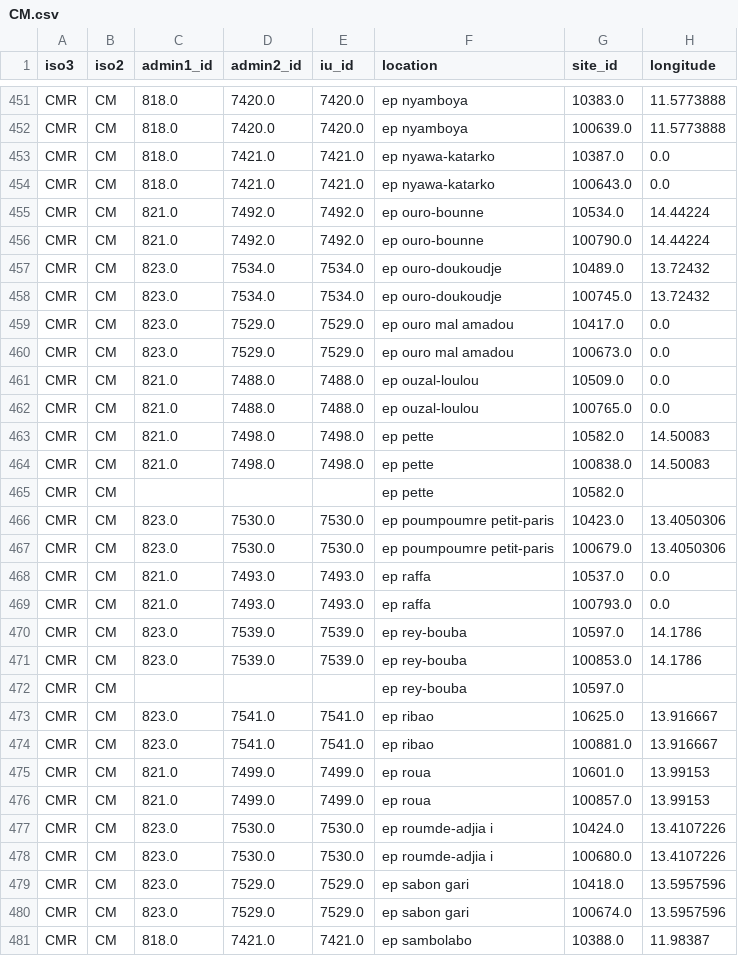
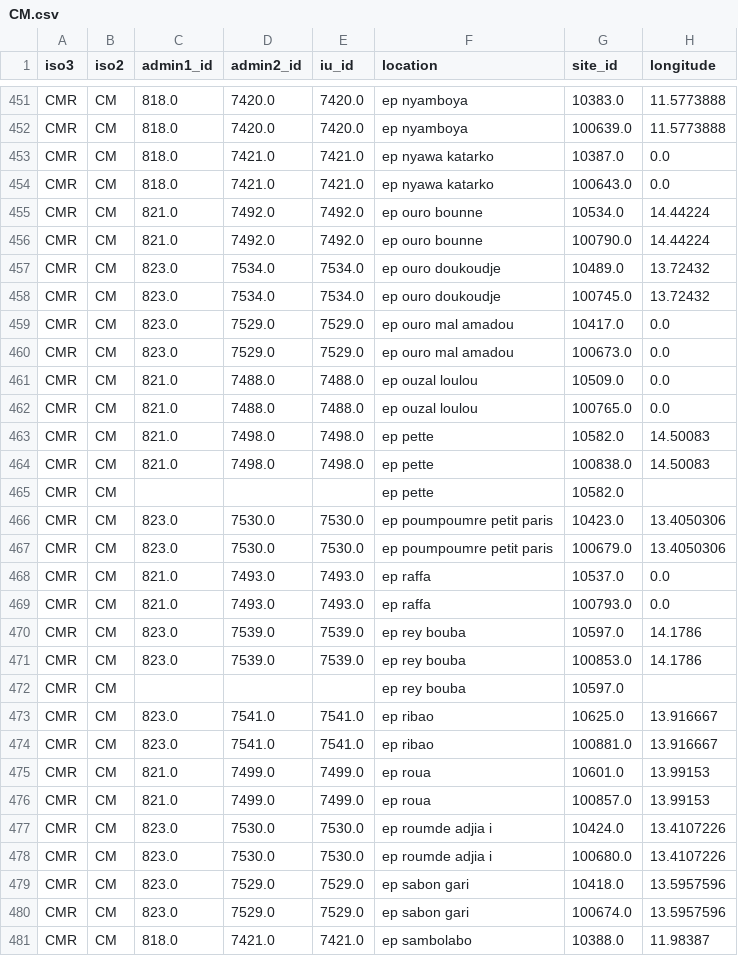
Before and after one commit to helminthiases/infections, a CSV file: warehouse/data/sitelevel/CM.csv, drawn as a sheet; only a part is shown, gaps mark what is left out; the diff covers the shown part only; the diff names each change by its address in the sheet, - before the commit and + after, or states it on an @@ line.

Commit message:
Update warehouse/data/sitelevel/CM.csv

```diff
--- a/warehouse/data/sitelevel/CM.csv
+++ b/warehouse/data/sitelevel/CM.csv
-F453:F454 (location): ep nyawa-katarko
+F453:F454 (location): ep nyawa katarko
-F455:F456 (location): ep ouro-bounne
+F455:F456 (location): ep ouro bounne
-F457:F458 (location): ep ouro-doukoudje
+F457:F458 (location): ep ouro doukoudje
-F461:F462 (location): ep ouzal-loulou
+F461:F462 (location): ep ouzal loulou
-F466:F467 (location): ep poumpoumre petit-paris
+F466:F467 (location): ep poumpoumre petit paris
-F470:F472 (location): ep rey-bouba
+F470:F472 (location): ep rey bouba
-F477:F478 (location): ep roumde-adjia i
+F477:F478 (location): ep roumde adjia i
```
Also changed, not shown: 62 edited cells elsewhere in this file.
